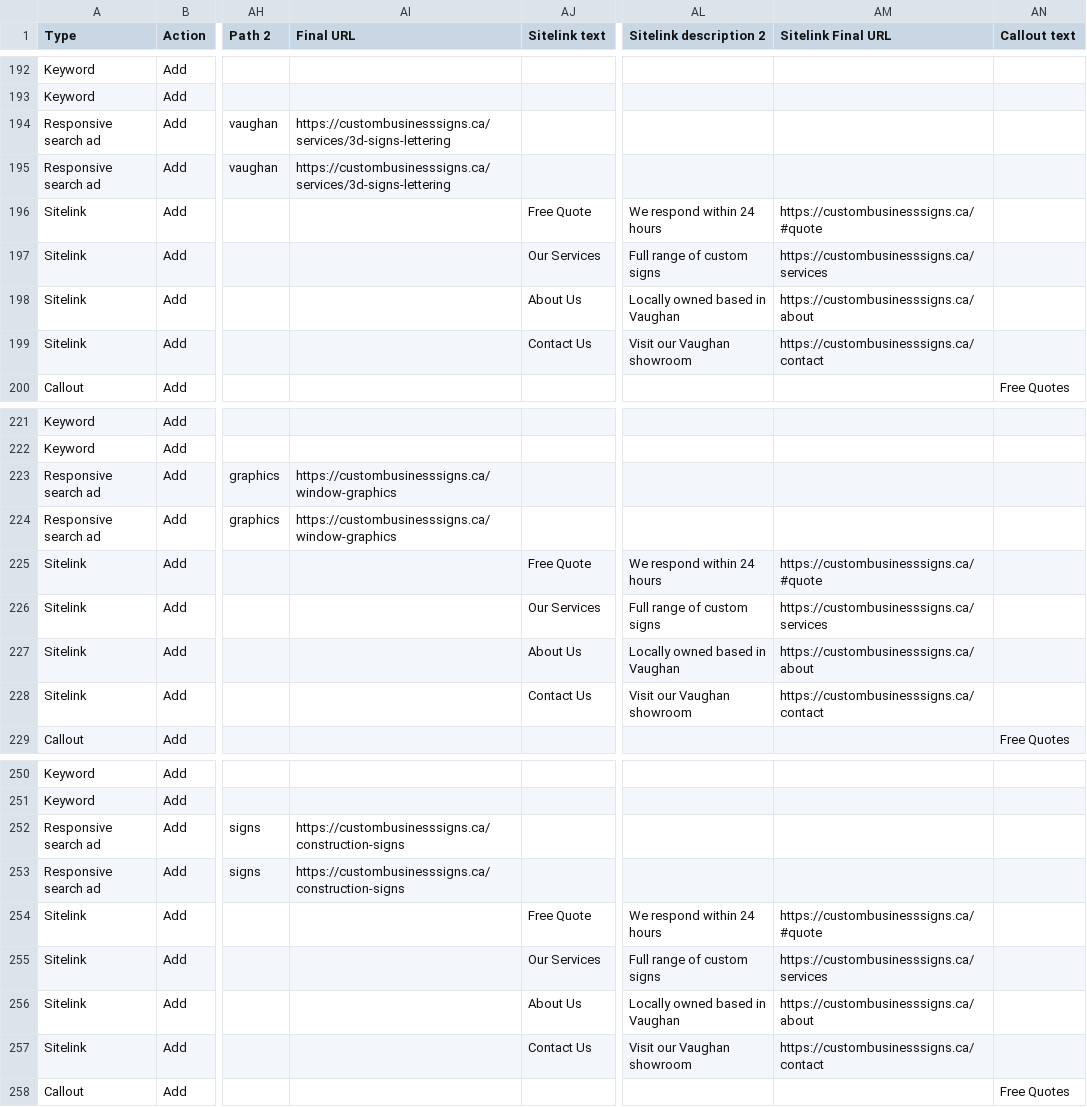
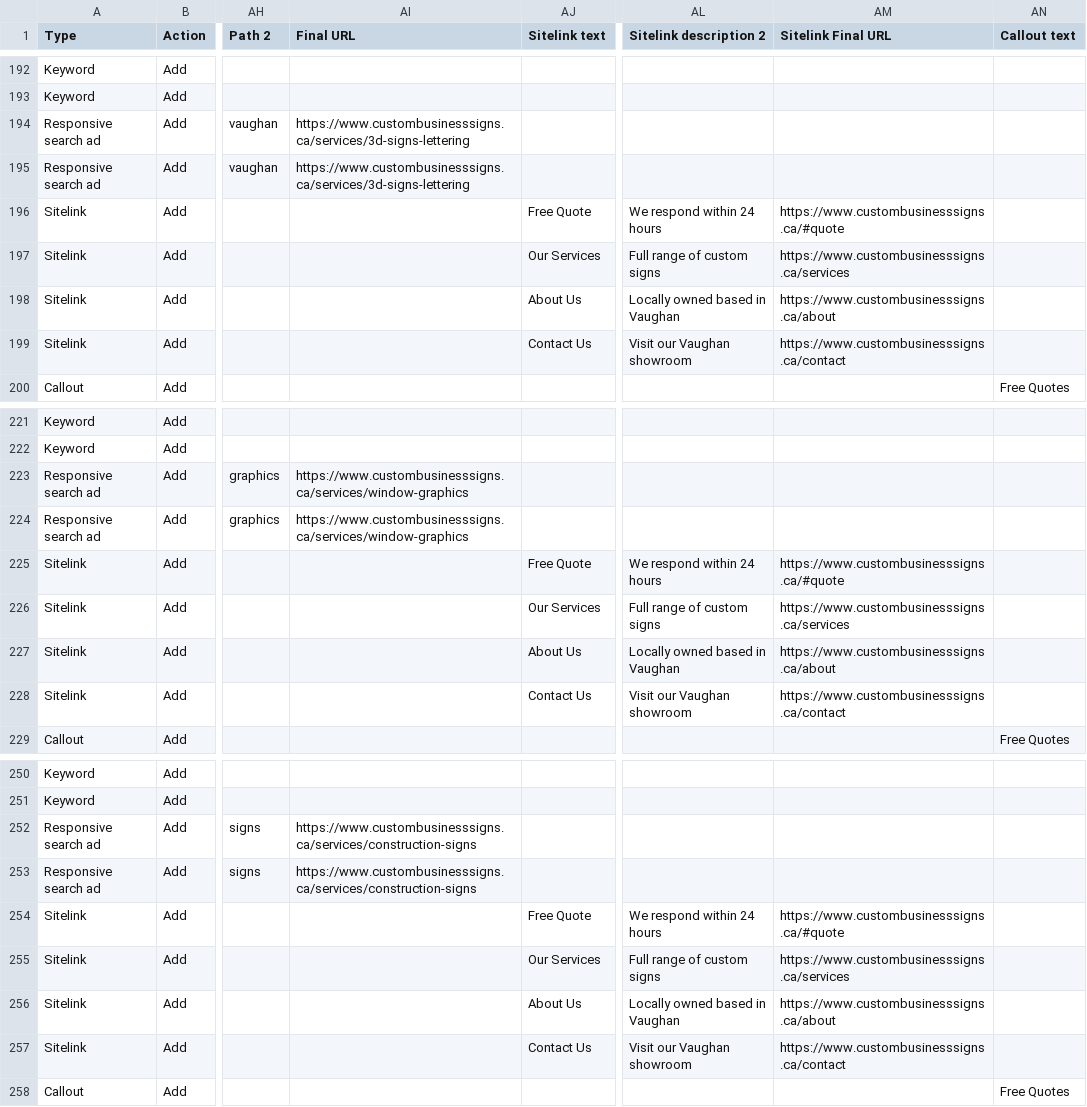
Before and after one commit to samerzumot/signarama-vaughan, a CSV file: google-ads-bulk-upload.csv, drawn as a sheet; only a part is shown, gaps mark what is left out; the diff covers the shown part only; the diff names each change by its address in the sheet, - before the commit and + after, or states it on an @@ line.

```diff
--- a/google-ads-bulk-upload.csv
+++ b/google-ads-bulk-upload.csv
-AI194:AI195 (Final URL): https://custombusinesssigns.ca/services/3d-signs-lettering
+AI194:AI195 (Final URL): https://www.custombusinesssigns.ca/services/3d-signs-lettering
-AM196 (Sitelink Final URL): https://custombusinesssigns.ca/#quote
+AM196 (Sitelink Final URL): https://www.custombusinesssigns.ca/#quote
-AM197 (Sitelink Final URL): https://custombusinesssigns.ca/services
+AM197 (Sitelink Final URL): https://www.custombusinesssigns.ca/services
-AM198 (Sitelink Final URL): https://custombusinesssigns.ca/about
+AM198 (Sitelink Final URL): https://www.custombusinesssigns.ca/about
-AM199 (Sitelink Final URL): https://custombusinesssigns.ca/contact
+AM199 (Sitelink Final URL): https://www.custombusinesssigns.ca/contact
-AI223:AI224 (Final URL): https://custombusinesssigns.ca/window-graphics
+AI223:AI224 (Final URL): https://www.custombusinesssigns.ca/services/window-graphics
-AM225 (Sitelink Final URL): https://custombusinesssigns.ca/#quote
+AM225 (Sitelink Final URL): https://www.custombusinesssigns.ca/#quote
-AM226 (Sitelink Final URL): https://custombusinesssigns.ca/services
+AM226 (Sitelink Final URL): https://www.custombusinesssigns.ca/services
-AM227 (Sitelink Final URL): https://custombusinesssigns.ca/about
+AM227 (Sitelink Final URL): https://www.custombusinesssigns.ca/about
-AM228 (Sitelink Final URL): https://custombusinesssigns.ca/contact
+AM228 (Sitelink Final URL): https://www.custombusinesssigns.ca/contact
-AI252:AI253 (Final URL): https://custombusinesssigns.ca/construction-signs
+AI252:AI253 (Final URL): https://www.custombusinesssigns.ca/services/construction-signs
-AM254 (Sitelink Final URL): https://custombusinesssigns.ca/#quote
+AM254 (Sitelink Final URL): https://www.custombusinesssigns.ca/#quote
-AM255 (Sitelink Final URL): https://custombusinesssigns.ca/services
+AM255 (Sitelink Final URL): https://www.custombusinesssigns.ca/services
-AM256 (Sitelink Final URL): https://custombusinesssigns.ca/about
+AM256 (Sitelink Final URL): https://www.custombusinesssigns.ca/about
-AM257 (Sitelink Final URL): https://custombusinesssigns.ca/contact
+AM257 (Sitelink Final URL): https://www.custombusinesssigns.ca/contact
```
Also changed, not shown: 60 edited cells elsewhere in this file, google-ads-image-assets.csv, 10 other files.
